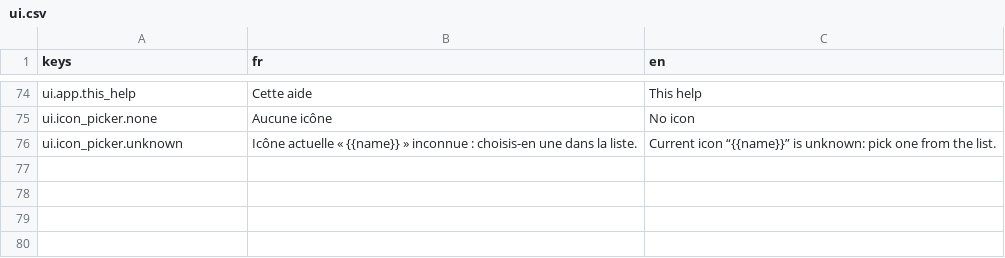
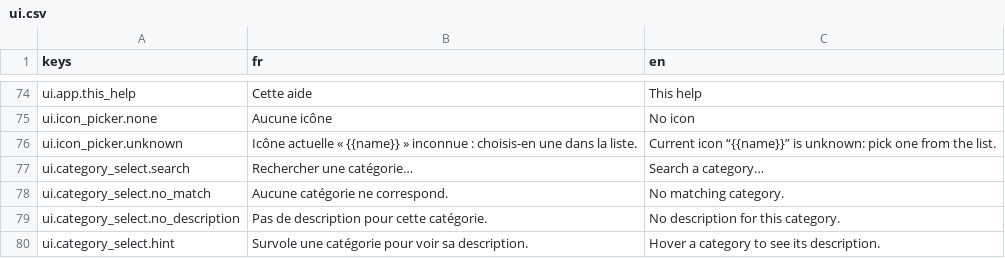
Before and after one commit to me02329/suzanne, a CSV file: frontend/src/i18n/catalogs/ui.csv, drawn as a sheet; only a part is shown, gaps mark what is left out; the diff names each change by its address in the sheet, - before the commit and + after, or states it on an @@ line.

```diff
--- a/frontend/src/i18n/catalogs/ui.csv
+++ b/frontend/src/i18n/catalogs/ui.csv
+row 77: ui.category_select.search | Rechercher une catégorie… | Search a category…
+row 78: ui.category_select.no_match | Aucune catégorie ne correspond. | No matching category.
+row 79: ui.category_select.no_description | Pas de description pour cette catégorie. | No description for this category.
+row 80: ui.category_select.hint | Survole une catégorie pour voir sa description. | Hover a category to see its description.
```
Also changed, not shown: 6 other files.
